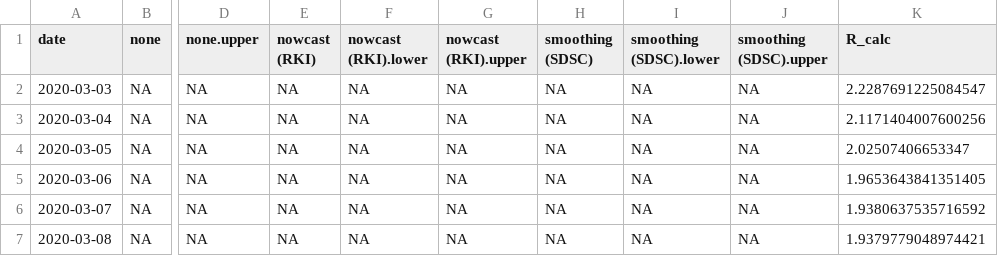
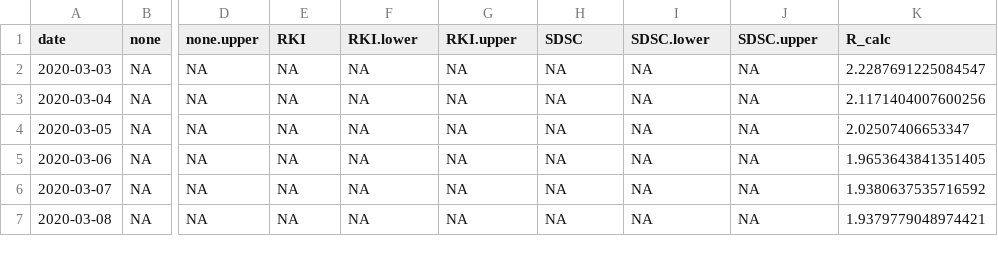
Before and after one commit to ElisabethBrockhaus/Rt_estimate_reconstruction, a CSV file: estimates/R_cmp_Preprocess_2021-07-10.csv, drawn as a sheet; only a part is shown, gaps mark what is left out; the diff names each change by its address in the sheet, - before the commit and + after, or states it on an @@ line.

```diff
--- a/estimates/R_cmp_Preprocess_2021-07-10.csv
+++ b/estimates/R_cmp_Preprocess_2021-07-10.csv
-E1: nowcast (RKI)
+E1: RKI
-F1: nowcast (RKI).lower
+F1: RKI.lower
-G1: nowcast (RKI).upper
+G1: RKI.upper
-H1: smoothing (SDSC)
+H1: SDSC
-I1: smoothing (SDSC).lower
+I1: SDSC.lower
-J1: smoothing (SDSC).upper
+J1: SDSC.upper
```
Also changed, not shown: estimates/R_cmp_GTD_2021-07-10.csv, estimates/R_cmp_GTD_SD_2021-07-10.csv, 5 other files.
